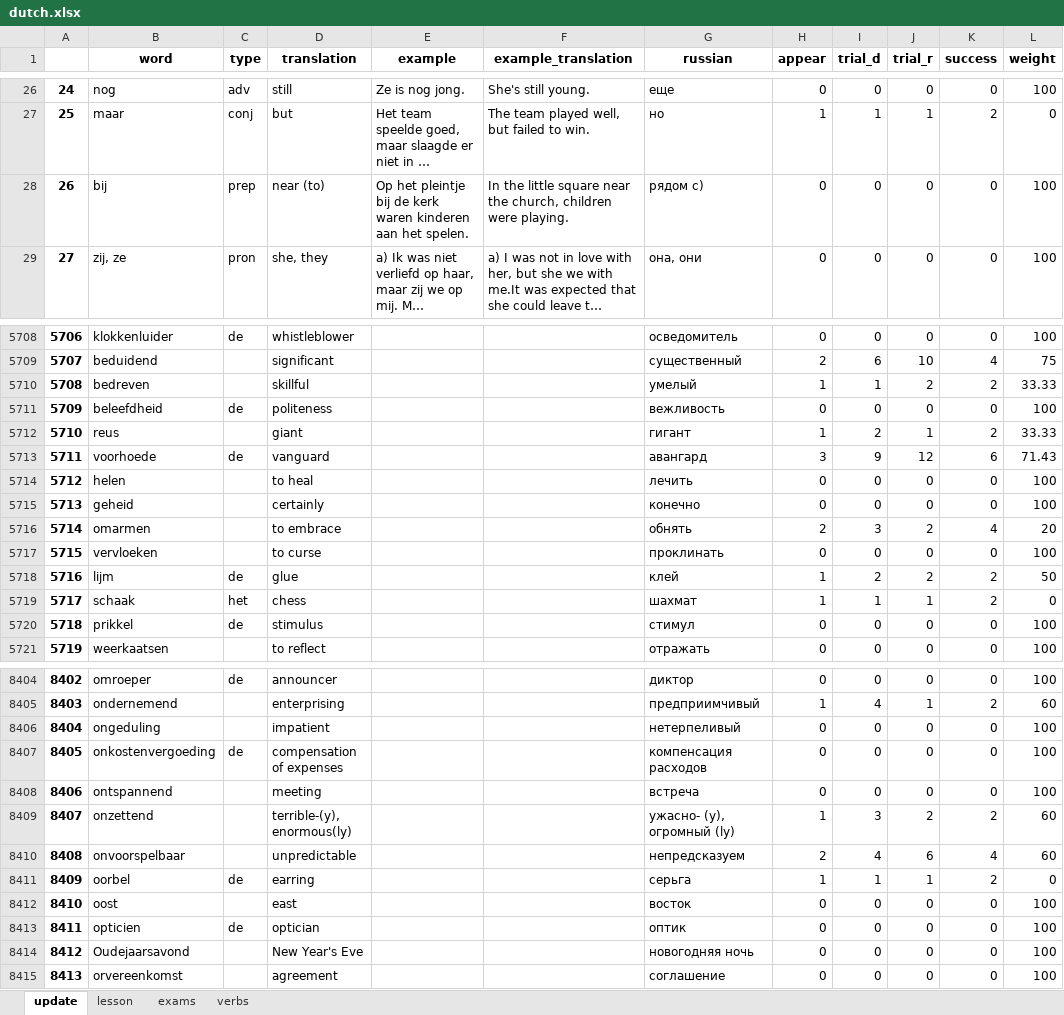
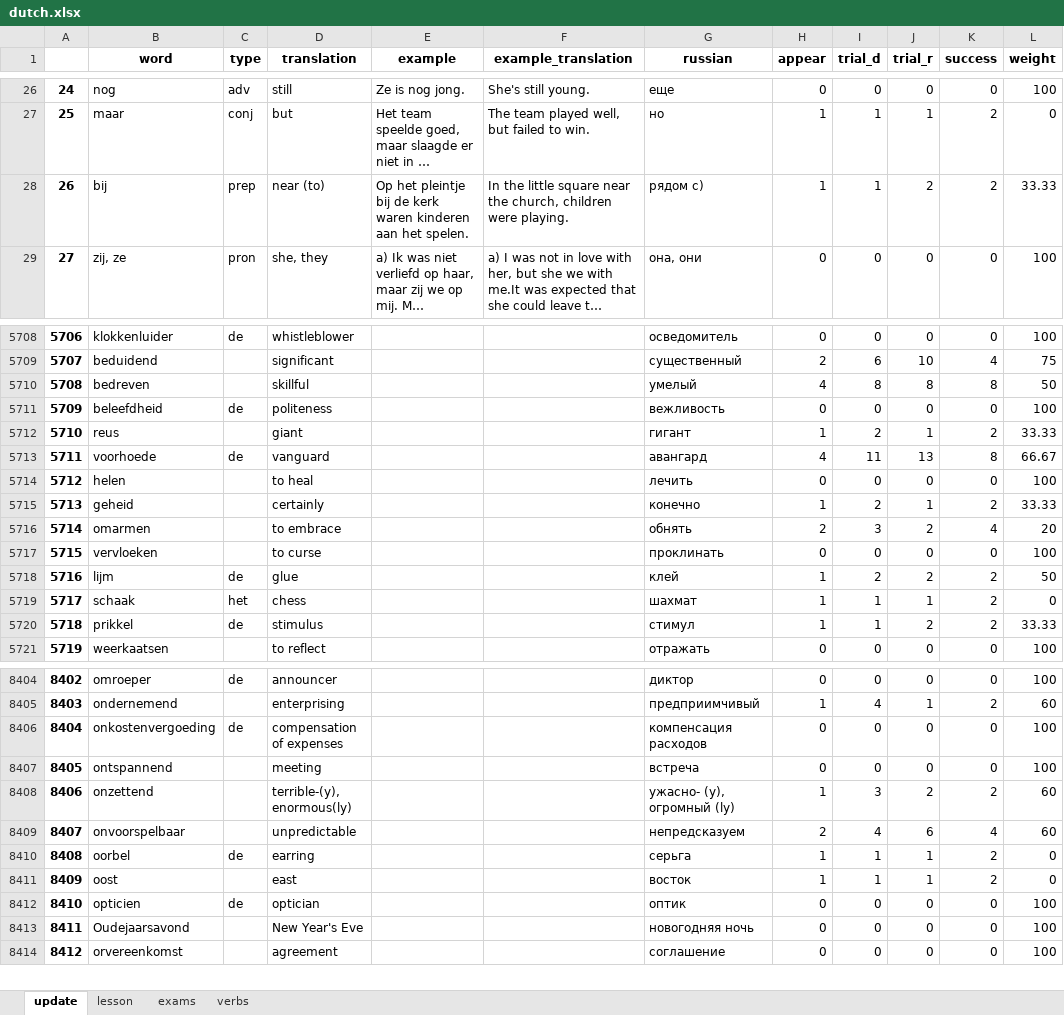
Before and after one commit to alexey198631/hobby_dutch_project, an Excel workbook: data_files/dutch.xlsx, sheet update, drawn as a sheet; only a part is shown, gaps mark what is left out; long unchanged cells end in …; values as stored, in another font and other column widths than the file's, no borders; removed rows and columns are numbered as before the commit, all else as after; the diff covers the shown part only; the diff names each change by its address in the sheet, - before the commit and + after, or states it on an @@ line.

```diff
--- a/data_files/dutch.xlsx (sheet update)
+++ b/data_files/dutch.xlsx (sheet update)
-H28 (appear): 0
+H28 (appear): 1
-I28 (trial_d): 0
+I28 (trial_d): 1
-J28 (trial_r): 0
+J28 (trial_r): 2
-K28 (success): 0
+K28 (success): 2
-L28 (weight): 100
+L28 (weight): 33.33
-H5710 (appear): 1
+H5710 (appear): 4
-I5710 (trial_d): 1
+I5710 (trial_d): 8
-J5710 (trial_r): 2
+J5710 (trial_r): 8
-K5710 (success): 2
+K5710 (success): 8
-L5710 (weight): 33.33
+L5710 (weight): 50
-H5713 (appear): 3
+H5713 (appear): 4
-I5713 (trial_d): 9
+I5713 (trial_d): 11
-J5713 (trial_r): 12
+J5713 (trial_r): 13
-K5713 (success): 6
+K5713 (success): 8
-L5713 (weight): 71.43
+L5713 (weight): 66.67
-H5715 (appear): 0
+H5715 (appear): 1
-I5715 (trial_d): 0
+I5715 (trial_d): 2
-J5715 (trial_r): 0
+J5715 (trial_r): 1
-K5715 (success): 0
+K5715 (success): 2
-L5715 (weight): 100
+L5715 (weight): 33.33
-H5720 (appear): 0
+H5720 (appear): 1
-I5720 (trial_d): 0
+I5720 (trial_d): 1
-J5720 (trial_r): 0
+J5720 (trial_r): 2
-K5720 (success): 0
+K5720 (success): 2
-L5720 (weight): 100
+L5720 (weight): 33.33
-row 8406: 8404 | ongeduling |  | impatient |  |  | нетерпеливый | 0 | 0 | 0 | 0 | 100
@@ column A renumbered from row 8406 down @@
-H8411 (appear): 0
+H8411 (appear): 1
-I8411 (trial_d): 0
+I8411 (trial_d): 1
-J8411 (trial_r): 0
+J8411 (trial_r): 1
-K8411 (success): 0
+K8411 (success): 2
-L8411 (weight): 100
+L8411 (weight): 0
```
Also changed, not shown: 1529 edited cells elsewhere in this sheet, sheet lesson, sheet verbs, sheet exams, 2 other files.
